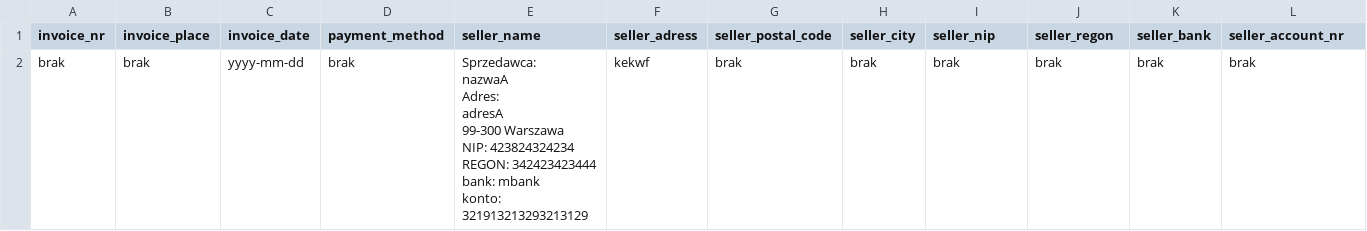
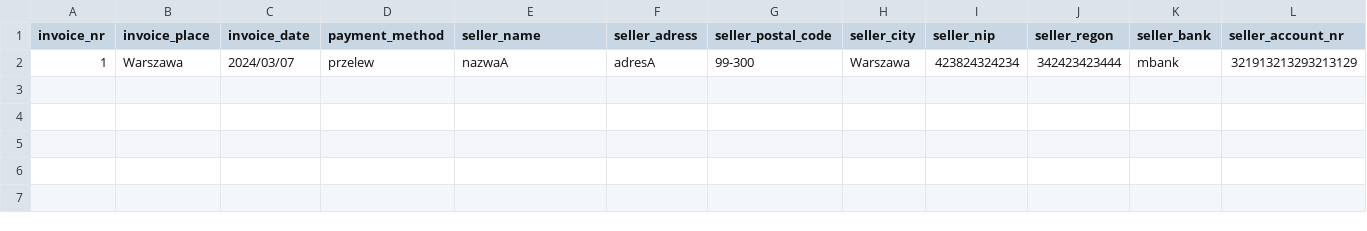
Before and after one commit to Juliusz32/PJF_2_Jaworski, a CSV file: data/saved_fill_data_button_back.csv, drawn as a sheet; only a part is shown; removed rows and columns are numbered as before the commit, all else as after; rows hold the shown columns only; ↵ is a line break in a cell; the diff names each change by its address in the sheet, - before the commit and + after, or states it on an @@ line.

```diff
--- a/data/saved_fill_data_button_back.csv
+++ b/data/saved_fill_data_button_back.csv
-row 2: brak | brak | yyyy-mm-dd | brak | Sprzedawca: ↵ nazwaA ↵ Adres: ↵ adresA ↵ 99-300 Warszawa ↵ NIP: 423824324234 ↵ REGON: 342423423444 ↵ bank: mbank ↵ konto: 321913213293213129 | kekwf | brak | brak | brak | brak | brak | brak
+row 2: 1 | Warszawa | 2024/03/07 | przelew | nazwaA | adresA | 99-300 | Warszawa | 423824324234 | 342423423444 | mbank | 321913213293213129
```
Also changed, not shown: data/saved_fill_data_from_pic.csv, 3 other files.
